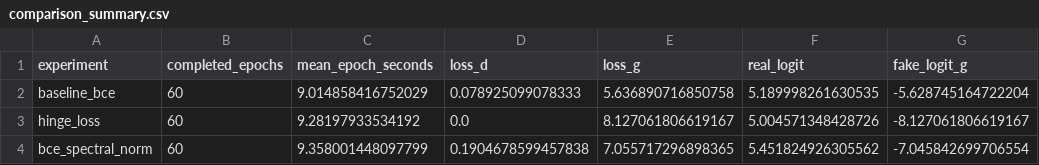
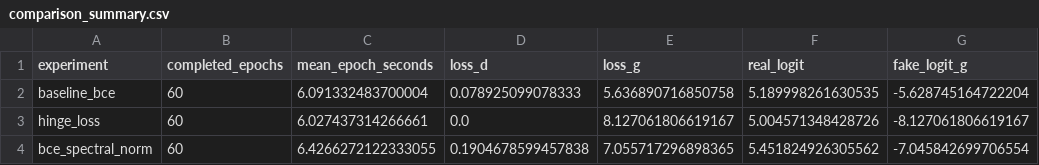
Before and after one commit to DanielBarillasM/Proyecto-2_Grupo-1_DLYSI_Sec-30, a CSV file: artifacts/experiments/comparison_summary.csv, drawn as a sheet; only a part is shown; the diff names each change by its address in the sheet, - before the commit and + after, or states it on an @@ line.

Commit message:
feat: completa análisis comparativo de la fase 8
Audita las 60 épocas de los experimentos A/B/C, corrige las métricas consolidadas y selecciona provisionalmente BCE con normalización espectral. Añade diagnósticos, evolución del ruido fijo y actualiza el notebook, README, plan experimental y presentación HTML con los resultados reales.

```diff
--- a/artifacts/experiments/comparison_summary.csv
+++ b/artifacts/experiments/comparison_summary.csv
-C2 (mean_epoch_seconds): 9.014858416752029
+C2 (mean_epoch_seconds): 6.091332483700004
-C3 (mean_epoch_seconds): 9.28197933534192
+C3 (mean_epoch_seconds): 6.027437314266661
-C4 (mean_epoch_seconds): 9.358001448097799
+C4 (mean_epoch_seconds): 6.4266272122333055
```
Also changed, not shown: 22 other files.
